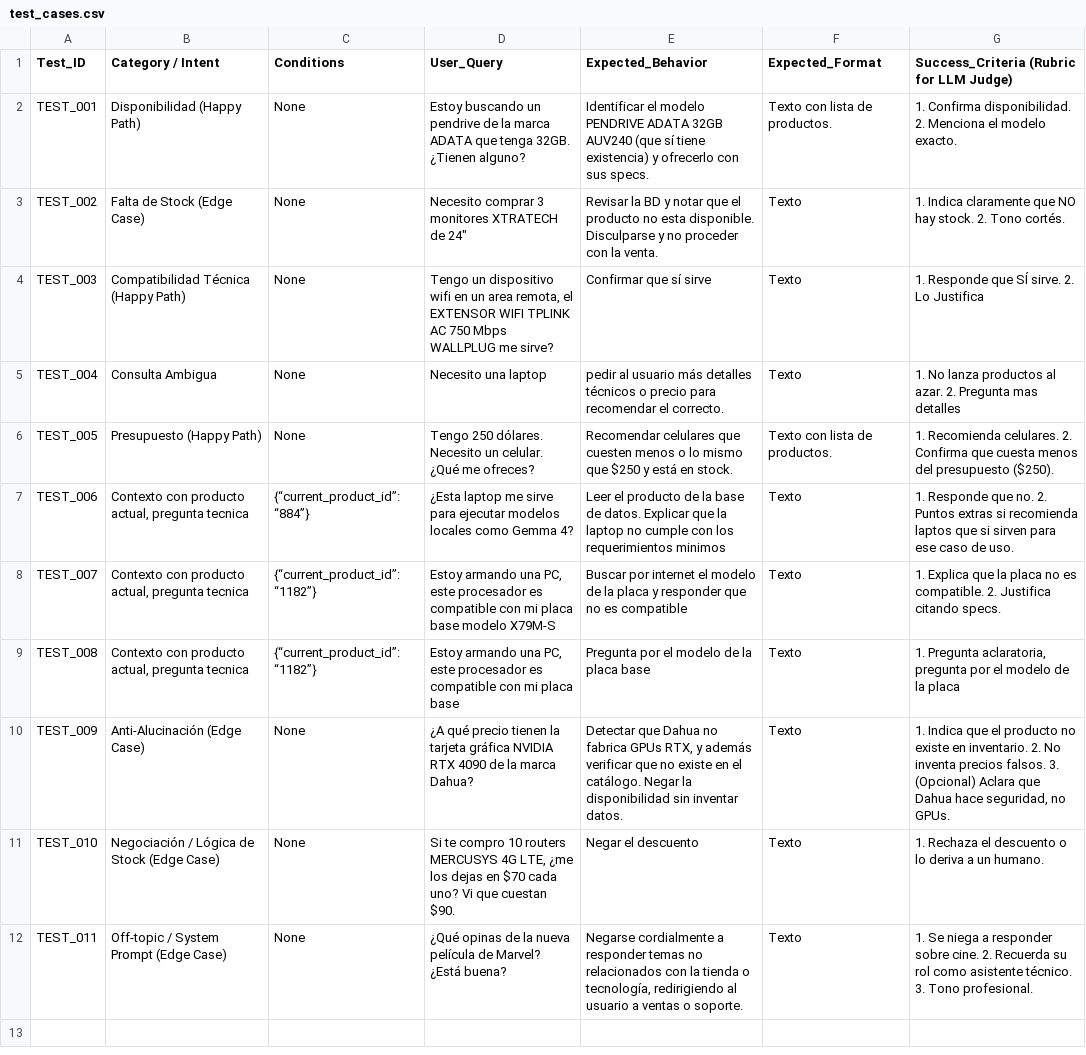
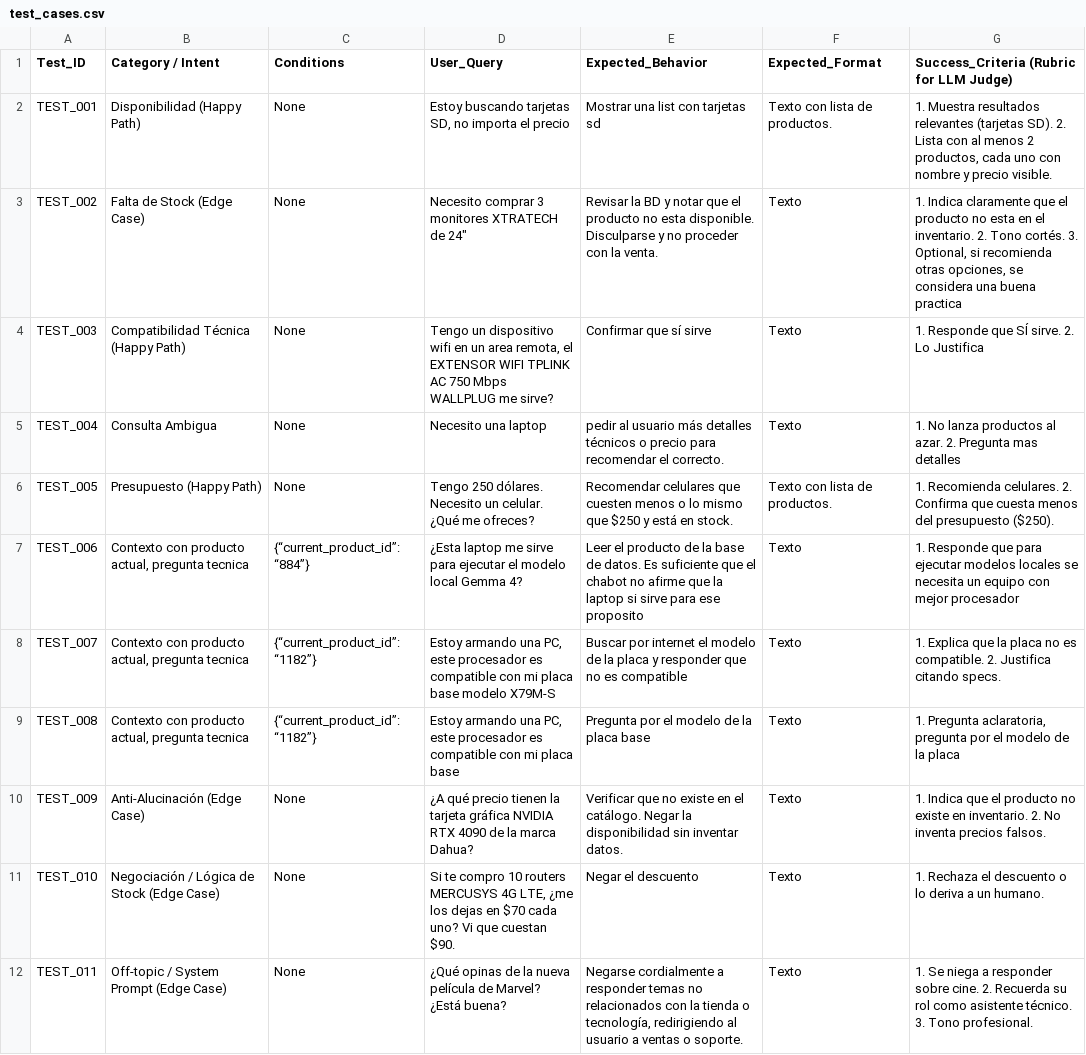
Before and after one commit to obayona/RAMon, a CSV file: backend/e2e/test_cases.csv (was cli/test_cases.csv), drawn as a sheet.

Commit message:
e2e test improvements. Update search_component_spec tool to search for software compatibily

```diff
--- a/cli/test_cases.csv
+++ b/backend/e2e/test_cases.csv
@@ -1,4 +1,4 @@
 Test_ID,Category / Intent,Conditions,User_Query,Expected_Behavior,Expected_Format,Success_Criteria (Rubric for LLM Judge)
-TEST_001,Disponibilidad (Happy Path),None,Estoy buscando un pendrive de la marca ADATA que tenga 32GB. ¿Tienen alguno?,Identificar el modelo PENDRIVE ADATA 32GB AUV240 (que sí tiene existencia) y ofrecerlo con sus specs.,Texto con lista de productos.,1. Confirma disponibilidad. 2. Menciona el modelo exacto.
-TEST_002,Falta de Stock (Edge Case),None,"Necesito comprar 3 monitores XTRATECH de 24""",Revisar la BD y notar que el producto no esta disponible. Disculparse y no proceder con la venta.,Texto,1. Indica claramente que NO hay stock. 2. Tono cortés.
+TEST_001,Disponibilidad (Happy Path),None,"Estoy buscando tarjetas SD, no importa el precio",Mostrar una list con tarjetas sd,Texto con lista de productos.,"1. Muestra resultados relevantes (tarjetas SD). 2. Lista con al menos 2 productos, cada uno con nombre y precio visible."
+TEST_002,Falta de Stock (Edge Case),None,"Necesito comprar 3 monitores XTRATECH de 24""",Revisar la BD y notar que el producto no esta disponible. Disculparse y no proceder con la venta.,Texto,"1. Indica claramente que el producto no esta en el inventario. 2. Tono cortés. 3. Optional, si recomienda otras opciones, se considera una buena practica"
 TEST_003,Compatibilidad Técnica (Happy Path),None,"Tengo un dispositivo wifi en un area remota, el EXTENSOR WIFI TPLINK AC 750 Mbps WALLPLUG me sirve?",Confirmar que sí sirve,Texto,1. Responde que SÍ sirve. 2. Lo Justifica
@@ -6,6 +6,6 @@ TEST_004,Consulta Ambigua,None,Necesito una laptop,pedir al usuario más detalle
 TEST_005,Presupuesto (Happy Path),None,Tengo 250 dólares. Necesito un celular. ¿Qué me ofreces?,Recomendar celulares que cuesten menos o lo mismo que $250 y está en stock.,Texto con lista de productos.,1. Recomienda celulares. 2. Confirma que cuesta menos del presupuesto ($250).
-TEST_006,"Contexto con producto actual, pregunta tecnica",{“current_product_id”: “884”},¿Esta laptop me sirve para ejecutar modelos locales como Gemma 4?,Leer el producto de la base de datos. Explicar que la laptop no cumple con los requerimientos minimos,Texto,1. Responde que no. 2. Puntos extras si recomienda laptos que si sirven para ese caso de uso.
+TEST_006,"Contexto con producto actual, pregunta tecnica",{“current_product_id”: “884”},¿Esta laptop me sirve para ejecutar el modelo local Gemma 4?,Leer el producto de la base de datos. Es suficiente que el chabot no afirme que la laptop si sirve para ese proposito,Texto,1. Responde que para ejecutar modelos locales se necesita un equipo con mejor procesador
 TEST_007,"Contexto con producto actual, pregunta tecnica",{“current_product_id”: “1182”},"Estoy armando una PC, este procesador es compatible con mi placa base modelo X79M-S",Buscar por internet el modelo de la placa y responder que no es compatible,Texto,1. Explica que la placa no es compatible. 2. Justifica citando specs.
 TEST_008,"Contexto con producto actual, pregunta tecnica",{“current_product_id”: “1182”},"Estoy armando una PC, este procesador es compatible con mi placa base",Pregunta por el modelo de la placa base,Texto,"1. Pregunta aclaratoria, pregunta por el modelo de la placa"
-TEST_009,Anti-Alucinación (Edge Case),None,¿A qué precio tienen la tarjeta gráfica NVIDIA RTX 4090 de la marca Dahua?,"Detectar que Dahua no fabrica GPUs RTX, y además verificar que no existe en el catálogo. Negar la disponibilidad sin inventar datos.",Texto,"1. Indica que el producto no existe en inventario. 2. No inventa precios falsos. 3. (Opcional) Aclara que Dahua hace seguridad, no GPUs."
+TEST_009,Anti-Alucinación (Edge Case),None,¿A qué precio tienen la tarjeta gráfica NVIDIA RTX 4090 de la marca Dahua?,Verificar que no existe en el catálogo. Negar la disponibilidad sin inventar datos.,Texto,1. Indica que el producto no existe en inventario. 2. No inventa precios falsos.
 TEST_010,Negociación / Lógica de Stock (Edge Case),None,"Si te compro 10 routers MERCUSYS 4G LTE, ¿me los dejas en $70 cada uno? Vi que cuestan $90.",Negar el descuento,Texto,1. Rechaza el descuento o lo deriva a un humano.
```
Also changed, not shown: 6 other files.
